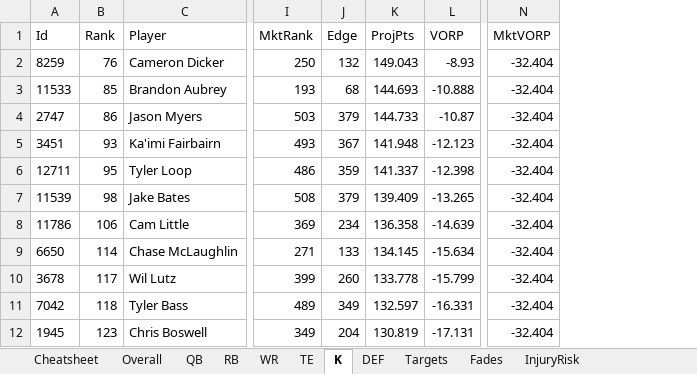
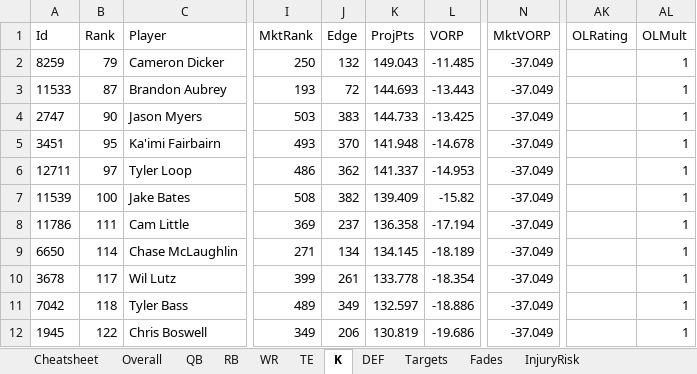
Before and after one commit to janus-tg/nfl_draft, an Excel workbook: output/draft_board_2026.xlsx, sheet K, drawn as a sheet; only a part is shown, gaps mark what is left out; values as stored, in another font and other column widths than the file's, no borders; the diff covers the shown part only; the diff names each change by its address in the sheet, - before the commit and + after, or states it on an @@ line.

```diff
--- a/output/draft_board_2026.xlsx (sheet K)
+++ b/output/draft_board_2026.xlsx (sheet K)
+column AK (OLRating), empty
+column AL (OLMult), rows 2-12: all 1
-B2 (Rank): 76
+B2 (Rank): 79
-L2 (VORP): -8.93
+L2 (VORP): -11.485
-N2:N12 (MktVORP): -32.404
+N2:N12 (MktVORP): -37.049
-B3 (Rank): 85
+B3 (Rank): 87
-J3 (Edge): 68
+J3 (Edge): 72
-L3 (VORP): -10.888
+L3 (VORP): -13.443
-B4 (Rank): 86
+B4 (Rank): 90
-J4 (Edge): 379
+J4 (Edge): 383
-L4 (VORP): -10.87
+L4 (VORP): -13.425
-B5 (Rank): 93
+B5 (Rank): 95
-J5 (Edge): 367
+J5 (Edge): 370
-L5 (VORP): -12.123
+L5 (VORP): -14.678
-B6 (Rank): 95
+B6 (Rank): 97
-J6 (Edge): 359
+J6 (Edge): 362
-L6 (VORP): -12.398
+L6 (VORP): -14.953
-B7 (Rank): 98
+B7 (Rank): 100
-J7 (Edge): 379
+J7 (Edge): 382
-L7 (VORP): -13.265
+L7 (VORP): -15.82
-B8 (Rank): 106
+B8 (Rank): 111
-J8 (Edge): 234
+J8 (Edge): 237
-L8 (VORP): -14.639
+L8 (VORP): -17.194
-J9 (Edge): 133
+J9 (Edge): 134
-L9 (VORP): -15.634
+L9 (VORP): -18.189
-J10 (Edge): 260
+J10 (Edge): 261
-L10 (VORP): -15.799
+L10 (VORP): -18.354
-L11 (VORP): -16.331
+L11 (VORP): -18.886
-B12 (Rank): 123
+B12 (Rank): 122
-J12 (Edge): 204
+J12 (Edge): 206
-L12 (VORP): -17.131
+L12 (VORP): -19.686
```
Also changed, not shown: 87 edited cells elsewhere in this sheet, sheet DraftPlan, sheet Overall, sheet Cheatsheet, sheet WR, sheet InjuryRisk, sheet Targets, 7 more sheets, 10 other files.
